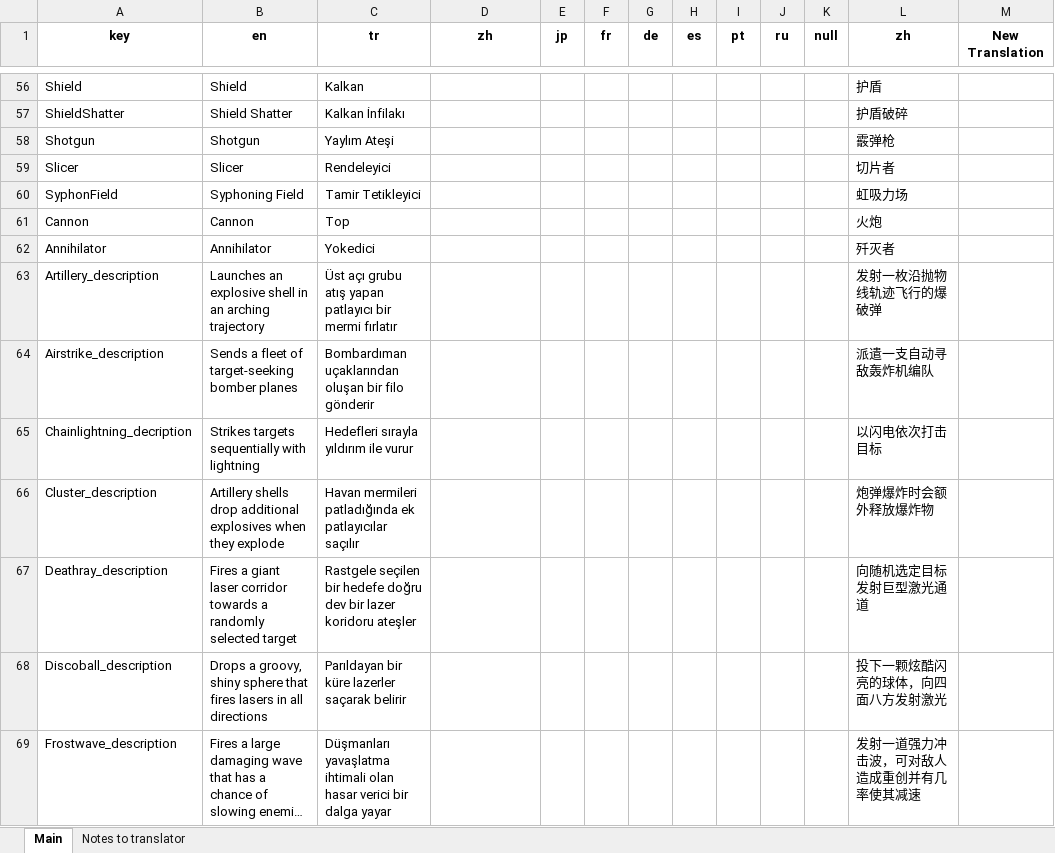
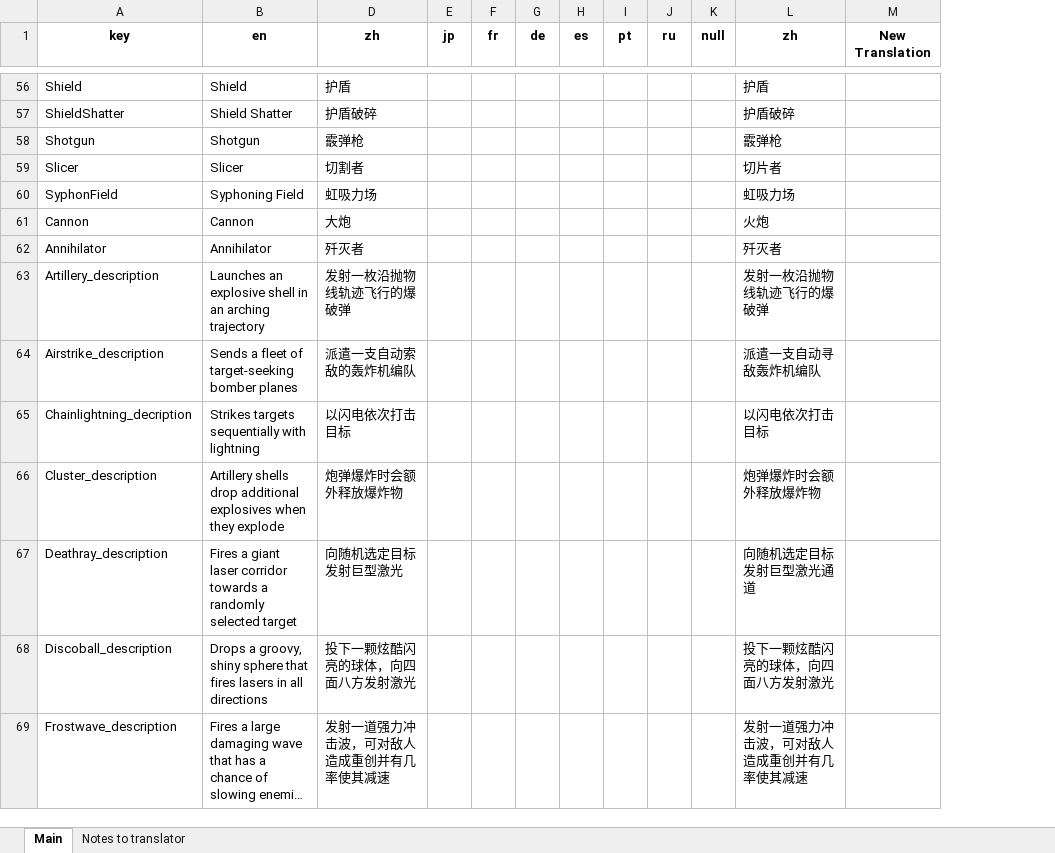
Before and after one commit to qsefthuopq/personal, an Excel workbook: Localization_translated.xlsx, sheet Main, drawn as a sheet; only a part is shown, gaps mark what is left out; long unchanged cells end in …; values as stored, in another font and other column widths than the file's, no borders; the diff covers the shown part only; the diff names each change by its address in the sheet, - before the commit and + after, or states it on an @@ line.

```diff
--- a/Localization_translated.xlsx (sheet Main)
+++ b/Localization_translated.xlsx (sheet Main)
@@ column C (tr) hidden, rows 56-69: Kalkan | Kalkan İnfilakı | Yaylım Ateşi | Rendeleyici | Tamir Tetikleyici | Top | Yokedici | Üst açı grubu atış yapan patlayıcı bir mermi fırlatır | Bombardıman uçaklarından oluşan bir filo gönderir | Hedefleri sırayla yıldırım ile vurur | Havan mermileri patladığında ek patlayıcılar saçılır | Rastgele seçilen bir hedefe doğru dev bir lazer koridoru ateşler | Parıldayan bir küre lazerler saçarak belirir | Düşmanları yavaşlatma ihtimali olan hasar verici bir dalga yayar @@
-D56 (zh): (empty)
+D56 (zh): 护盾
-D57 (zh): (empty)
+D57 (zh): 护盾破碎
-D58 (zh): (empty)
+D58 (zh): 霰弹枪
-D59 (zh): (empty)
+D59 (zh): 切割者
-D60 (zh): (empty)
+D60 (zh): 虹吸力场
-D61 (zh): (empty)
+D61 (zh): 大炮
-D62 (zh): (empty)
+D62 (zh): 歼灭者
-D63 (zh): (empty)
+D63 (zh): 发射一枚沿抛物线轨迹飞行的爆破弹
-D64 (zh): (empty)
+D64 (zh): 派遣一支自动索敌的轰炸机编队
-D65 (zh): (empty)
+D65 (zh): 以闪电依次打击目标
-D66 (zh): (empty)
+D66 (zh): 炮弹爆炸时会额外释放爆炸物
-D67 (zh): (empty)
+D67 (zh): 向随机选定目标发射巨型激光
-D68 (zh): (empty)
+D68 (zh): 投下一颗炫酷闪亮的球体，向四面八方发射激光
-D69 (zh): (empty)
+D69 (zh): 发射一道强力冲击波，可对敌人造成重创并有几率使其减速
```
Also changed, not shown: 210 edited cells elsewhere in this sheet.
